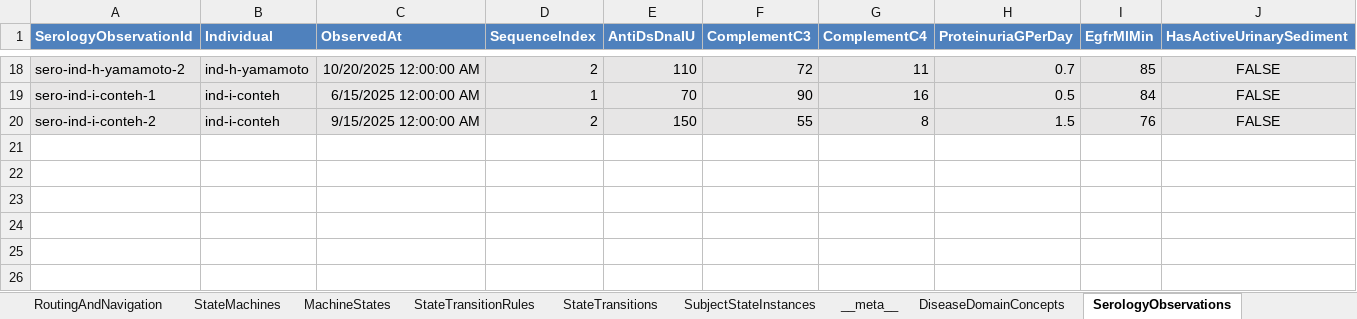
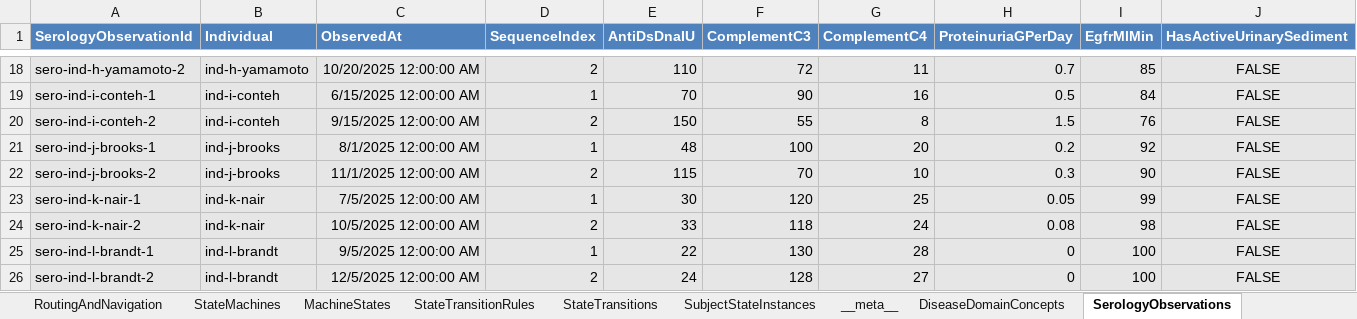
Before and after one commit to eejai42/jholla-problem-to-solve, an Excel workbook: xlsx/causal-autoimmune-architecture-platform.xlsx, sheet SerologyObservations, drawn as a sheet; only a part is shown, gaps mark what is left out; values as stored, in another font and other column widths than the file's, no borders; rows hold the shown columns only; the diff names each change by its address in the sheet, - before the commit and + after, or states it on an @@ line.

```diff
--- a/xlsx/causal-autoimmune-architecture-platform.xlsx (sheet SerologyObservations)
+++ b/xlsx/causal-autoimmune-architecture-platform.xlsx (sheet SerologyObservations)
+row 21: sero-ind-j-brooks-1 | ind-j-brooks | 8/1/2025 12:00:00 AM | 1 | 48 | 100 | 20 | 0.2 | 92 | FALSE
+row 22: sero-ind-j-brooks-2 | ind-j-brooks | 11/1/2025 12:00:00 AM | 2 | 115 | 70 | 10 | 0.3 | 90 | FALSE
+row 23: sero-ind-k-nair-1 | ind-k-nair | 7/5/2025 12:00:00 AM | 1 | 30 | 120 | 25 | 0.05 | 99 | FALSE
+row 24: sero-ind-k-nair-2 | ind-k-nair | 10/5/2025 12:00:00 AM | 2 | 33 | 118 | 24 | 0.08 | 98 | FALSE
+row 25: sero-ind-l-brandt-1 | ind-l-brandt | 9/5/2025 12:00:00 AM | 1 | 22 | 130 | 28 | 0 | 100 | FALSE
+row 26: sero-ind-l-brandt-2 | ind-l-brandt | 12/5/2025 12:00:00 AM | 2 | 24 | 128 | 27 | 0 | 100 | FALSE
```
Also changed, not shown: sheet SubjectStateInstances, sheet StateTransitions, sheet EvidenceItems, sheet CalibrationBins, sheet IndividualPredictions, sheet CohortReplications, 13 more sheets, formulas that keep their value, 12 other files.
